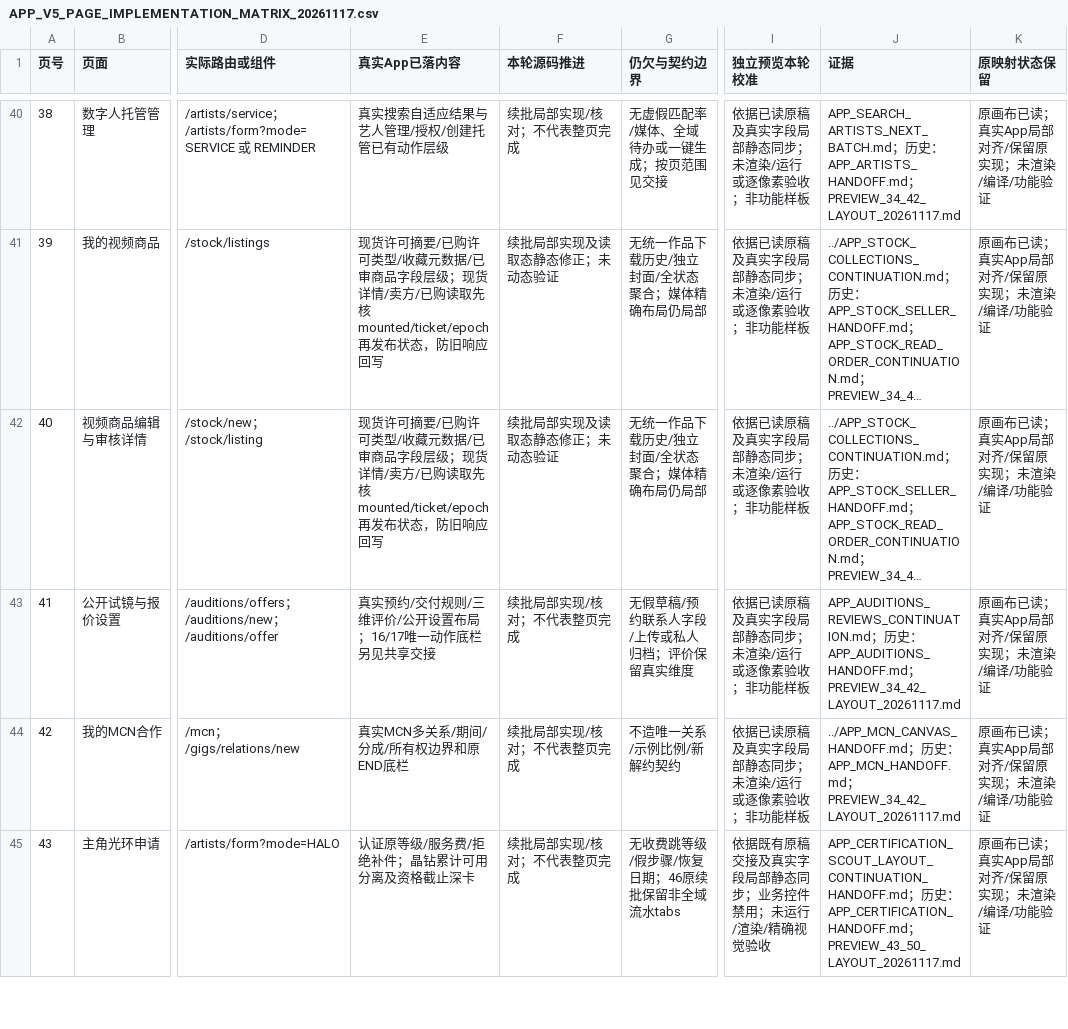
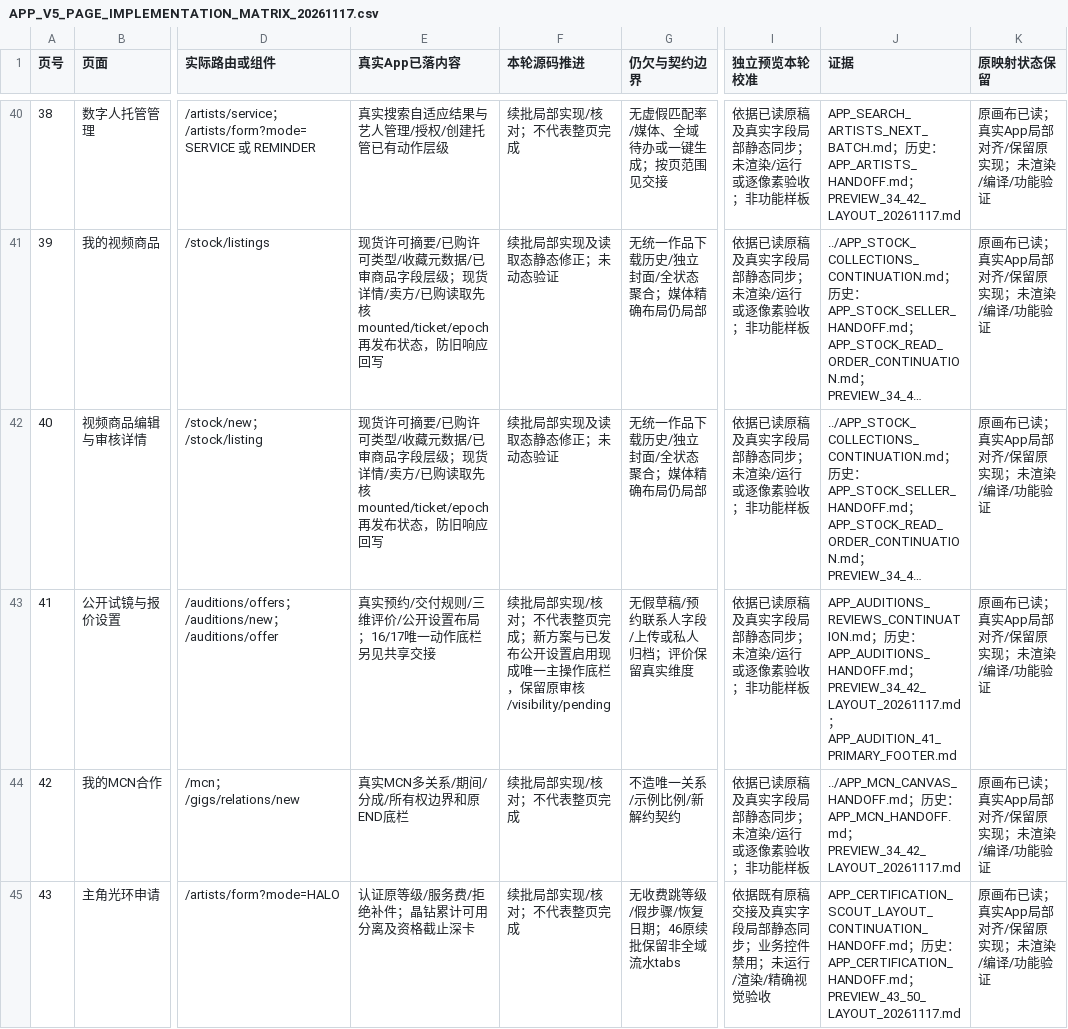
Before and after one commit to Bill-Billion/jingjing, a CSV file: docs/collaboration/v5-isolated-20261116/APP_V5_PAGE_IMPLEMENTATION_MATRIX_20261117.csv, drawn as a sheet; only a part is shown, gaps mark what is left out; long unchanged cells end in …; the diff names each change by its address in the sheet, - before the commit and + after, or states it on an @@ line.

Commit message:
Connect audition settings primary footer actions

```diff
--- a/docs/collaboration/v5-isolated-20261116/APP_V5_PAGE_IMPLEMENTATION_MATRIX_20261117.csv
+++ b/docs/collaboration/v5-isolated-20261116/APP_V5_PAGE_IMPLEMENTATION_MATRIX_20261117.csv
-F43 (本轮源码推进): 续批局部实现/核对；不代表整页完成
+F43 (本轮源码推进): 续批局部实现/核对；不代表整页完成；新方案与已发布公开设置启用现成唯一主操作底栏，保留原审核/visibility/pending
-J43 (证据): …；PREVIEW_34_42_LAYOUT_20261117.md
+J43 (证据): …；PREVIEW_34_42_LAYOUT_20261117.md；APP_AUDITION_41_PRIMARY_FOOTER.md
```
Also changed, not shown: 6 other files.
